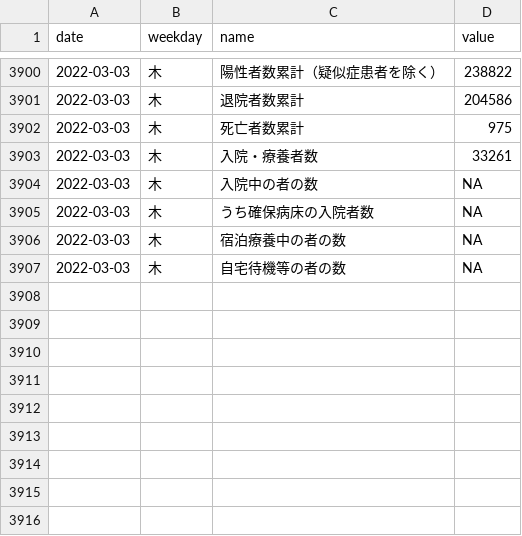
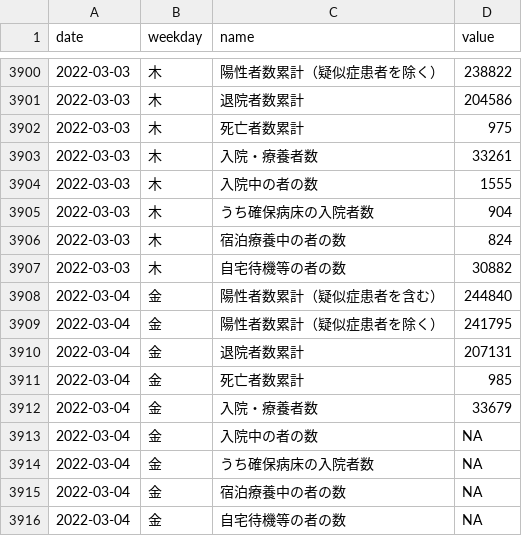
Before and after one commit to kzktmr/Covid19Dashboard, a CSV file: data/situation.csv, drawn as a sheet; only a part is shown, gaps mark what is left out.

Commit message:
Data updated

```diff
--- a/data/situation.csv
+++ b/data/situation.csv
@@ -3903,5 +3903,14 @@ date,weekday,name,value
 2022-03-03,木,入院・療養者数,33261
-2022-03-03,木,入院中の者の数,NA
-2022-03-03,木,うち確保病床の入院者数,NA
-2022-03-03,木,宿泊療養中の者の数,NA
-2022-03-03,木,自宅待機等の者の数,NA
+2022-03-03,木,入院中の者の数,1555
+2022-03-03,木,うち確保病床の入院者数,904
+2022-03-03,木,宿泊療養中の者の数,824
+2022-03-03,木,自宅待機等の者の数,30882
+2022-03-04,金,陽性者数累計（疑似症患者を含む）,244840
+2022-03-04,金,陽性者数累計（疑似症患者を除く）,241795
+2022-03-04,金,退院者数累計,207131
+2022-03-04,金,死亡者数累計,985
+2022-03-04,金,入院・療養者数,33679
+2022-03-04,金,入院中の者の数,NA
+2022-03-04,金,うち確保病床の入院者数,NA
+2022-03-04,金,宿泊療養中の者の数,NA
+2022-03-04,金,自宅待機等の者の数,NA
```
Also changed, not shown: data/inspection.csv, data/newlycases.csv, 1 other file.
